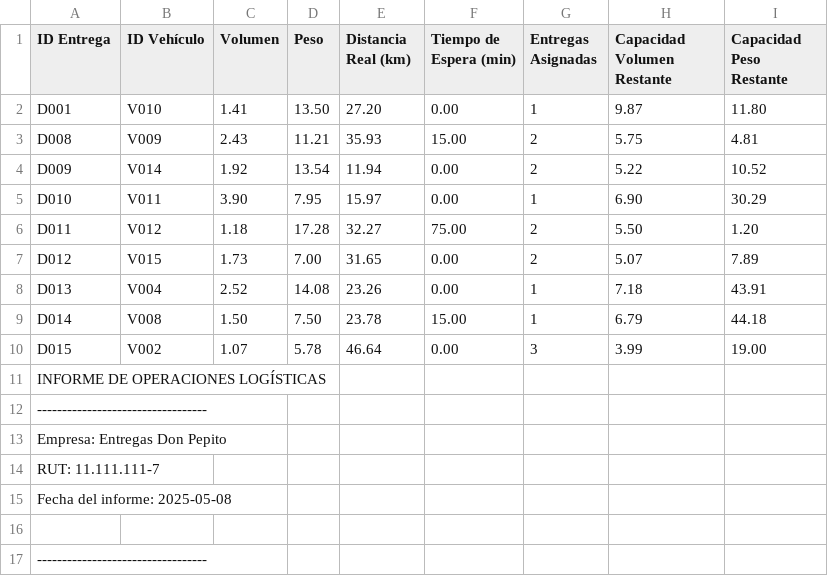
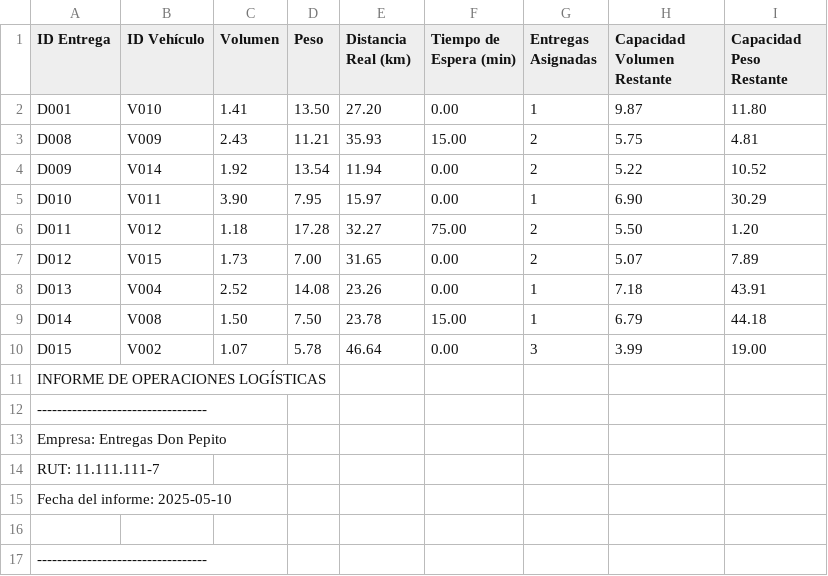
Before and after one commit to EhMigueh/Resources-Allocation-C, a CSV file: Informe_diario_de_entregas.csv, drawn as a sheet.

```diff
--- a/Informe_diario_de_entregas.csv
+++ b/Informe_diario_de_entregas.csv
@@ -14,3 +14,3 @@ Empresa: Entregas Don Pepito
 RUT: 11.111.111-7
-Fecha del informe: 2025-05-08
+Fecha del informe: 2025-05-10
 
```
Also changed, not shown: 5 other files.
